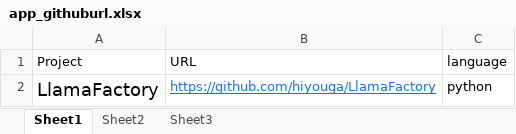
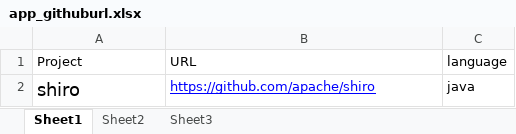
Before and after one commit to strangea1/workflow, an Excel workbook: app_githuburl.xlsx, sheet Sheet1, drawn as a sheet; values as stored, in another font and other column widths than the file's, no borders; removed rows and columns are numbered as before the commit, all else as after; the diff names each change by its address in the sheet, - before the commit and + after, or states it on an @@ line.

```diff
--- a/app_githuburl.xlsx (sheet Sheet1)
+++ b/app_githuburl.xlsx (sheet Sheet1)
-row 2: LlamaFactory | https://github.com/hiyouga/LlamaFactory | python
+row 2: shiro | https://github.com/apache/shiro | java
```
Also changed, not shown: 20 other files.
